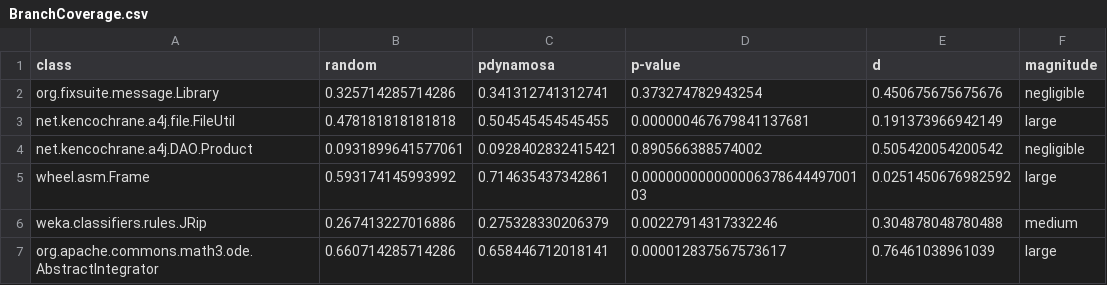
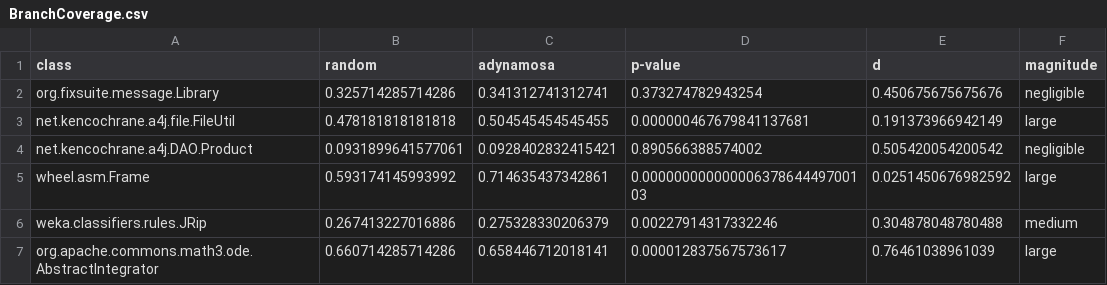
Before and after one commit to sealuzh/dynamic-performance-replication, a CSV file: results/csv-results/first-baseline/BranchCoverage.csv, drawn as a sheet; only a part is shown.

Commit message:
update of the labels for adynamosa

```diff
--- a/results/csv-results/first-baseline/BranchCoverage.csv
+++ b/results/csv-results/first-baseline/BranchCoverage.csv
@@ -1,2 +1,2 @@
-"class","random","pdynamosa","p-value","d","magnitude"
+"class","random","adynamosa","p-value","d","magnitude"
 "org.fixsuite.message.Library",0.325714285714286,0.341312741312741,0.373274782943254,0.450675675675676,"negligible"
```
Also changed, not shown: results/csv-results/first-baseline/ExceptionCoverage.csv, results/csv-results/first-baseline/InputCoverage.csv, 33 other files.
